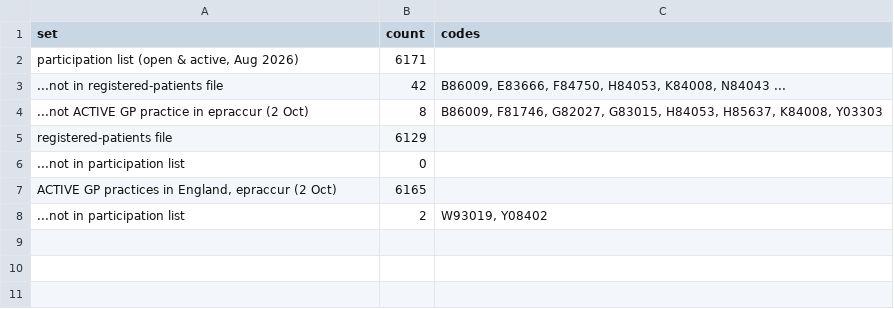
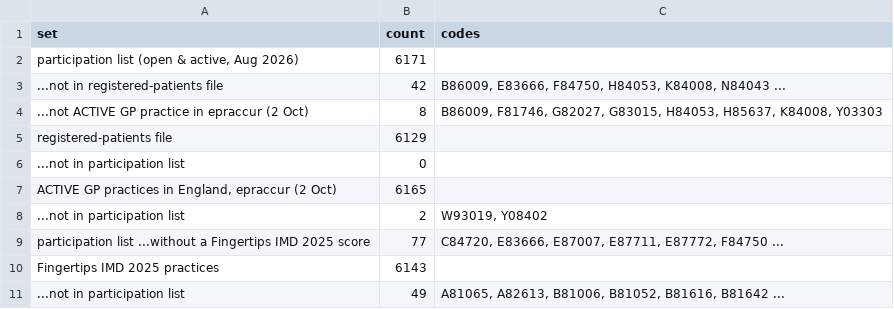
Before and after one commit to YusufIsmailayo/nhs-gp-cloud-telephony-pipeline, a CSV file: evidence/silver_practice_join_2026-08.csv, drawn as a sheet; the diff names each change by its address in the sheet, - before the commit and + after, or states it on an @@ line.

```diff
--- a/evidence/silver_practice_join_2026-08.csv
+++ b/evidence/silver_practice_join_2026-08.csv
+row 9: participation list ...without a Fingertips IMD 2025 score | 77 | C84720, E83666, E87007, E87711, E87772, F84750 ...
+row 10: Fingertips IMD 2025 practices | 6143
+row 11: ...not in participation list | 49 | A81065, A82613, B81006, B81052, B81616, B81642 ...
```
Also changed, not shown: evidence/bronze_inventory.csv, 18 other files.
